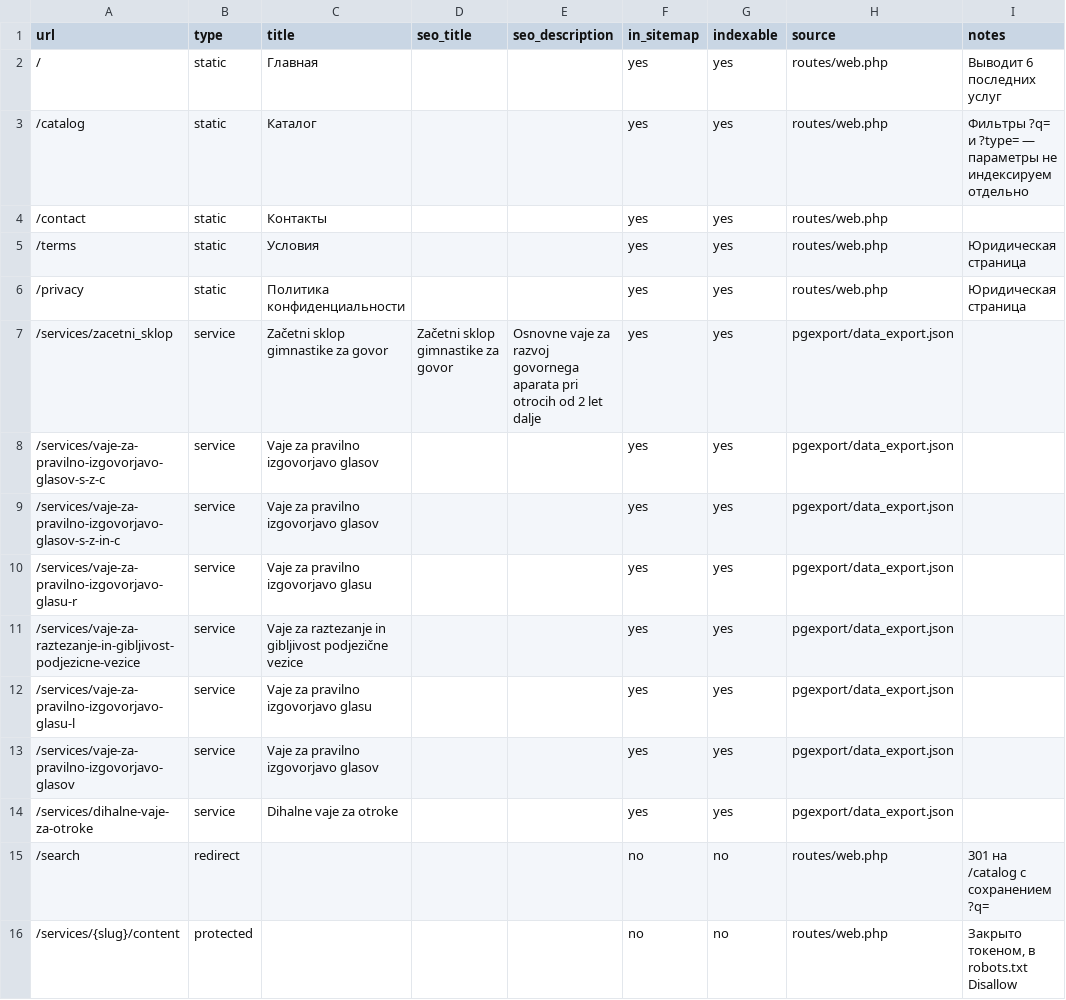
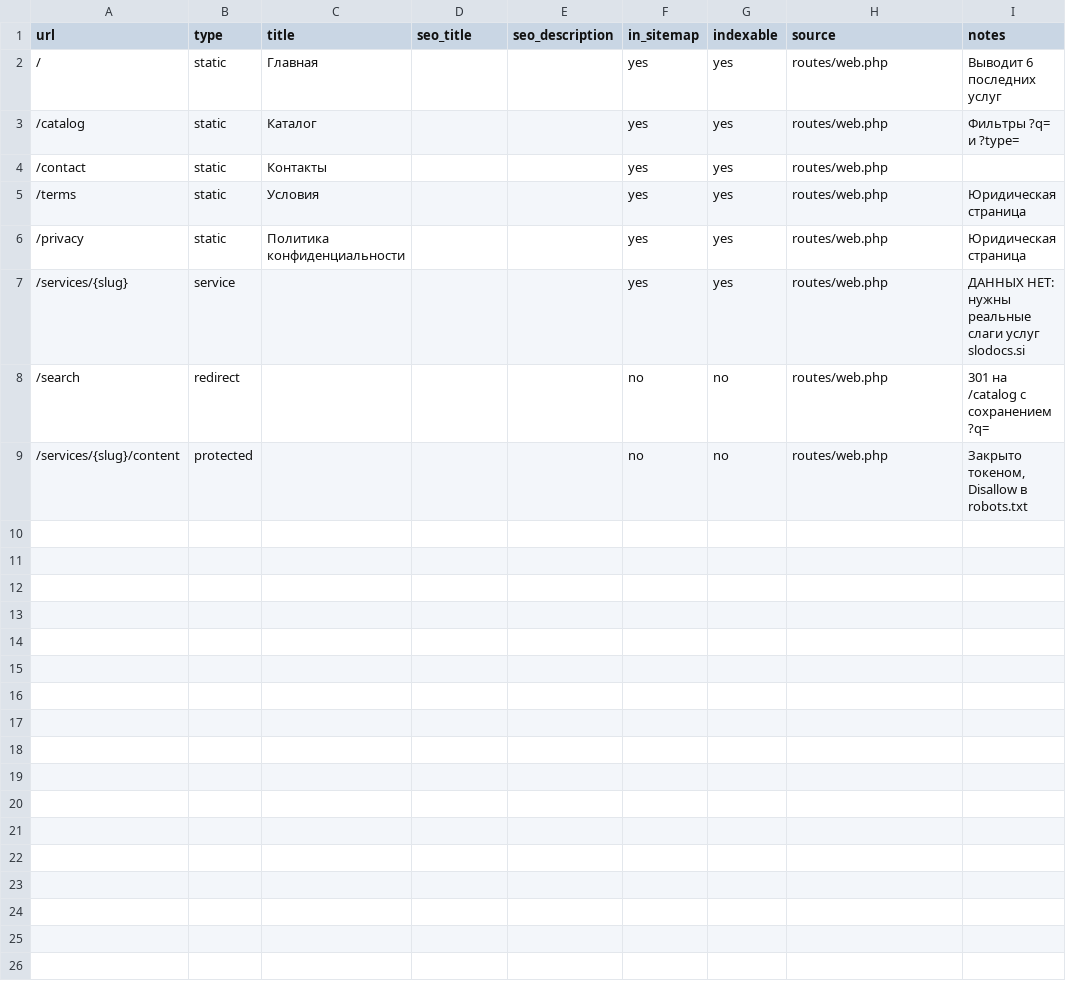
Before and after one commit to DmitriiKasapov/Slodoks, a CSV file: docs/seo/old-site-urls.csv, drawn as a sheet.

Commit message:
Drop service rows from the URL map: they came from another site
pgexport/data_export.json in the SloDoks project holds the database of
Jezicek, a different site running on the same application. The static
routes stay - they come from routes/web.php, which is slodocs.si code.

```diff
--- a/docs/seo/old-site-urls.csv
+++ b/docs/seo/old-site-urls.csv
@@ -2,3 +2,3 @@
 "/","static","Главная","","","yes","yes","routes/web.php","Выводит 6 последних услуг"
-"/catalog","static","Каталог","","","yes","yes","routes/web.php","Фильтры ?q= и ?type= — параметры не индексируем отдельно"
+"/catalog","static","Каталог","","","yes","yes","routes/web.php","Фильтры ?q= и ?type="
 "/contact","static","Контакты","","","yes","yes","routes/web.php",""
@@ -6,11 +6,4 @@
 "/privacy","static","Политика конфиденциальности","","","yes","yes","routes/web.php","Юридическая страница"
-"/services/zacetni_sklop","service","Začetni sklop gimnastike za govor","Začetni sklop gimnastike za govor","Osnovne vaje za razvoj govornega aparata pri otrocih od 2 let dalje","yes","yes","pgexport/data_export.json",""
-"/services/vaje-za-pravilno-izgovorjavo-glasov-s-z-c","service","Vaje za pravilno izgovorjavo glasov","","","yes","yes","pgexport/data_export.json",""
-"/services/vaje-za-pravilno-izgovorjavo-glasov-s-z-in-c","service","Vaje za pravilno izgovorjavo glasov","","","yes","yes","pgexport/data_export.json",""
-"/services/vaje-za-pravilno-izgovorjavo-glasu-r","service","Vaje za pravilno izgovorjavo glasu","","","yes","yes","pgexport/data_export.json",""
-"/services/vaje-za-raztezanje-in-gibljivost-podjezicne-vezice","service","Vaje za raztezanje in gibljivost podjezične vezice","","","yes","yes","pgexport/data_export.json",""
-"/services/vaje-za-pravilno-izgovorjavo-glasu-l","service","Vaje za pravilno izgovorjavo glasu","","","yes","yes","pgexport/data_export.json",""
-"/services/vaje-za-pravilno-izgovorjavo-glasov","service","Vaje za pravilno izgovorjavo glasov","","","yes","yes","pgexport/data_export.json",""
-"/services/dihalne-vaje-za-otroke","service","Dihalne vaje za otroke","","","yes","yes","pgexport/data_export.json",""
+"/services/{slug}","service","","","","yes","yes","routes/web.php","ДАННЫХ НЕТ: нужны реальные слаги услуг slodocs.si"
 "/search","redirect","","","","no","no","routes/web.php","301 на /catalog с сохранением ?q="
-"/services/{slug}/content","protected","","","","no","no","routes/web.php","Закрыто токеном, в robots.txt Disallow"
+"/services/{slug}/content","protected","","","","no","no","routes/web.php","Закрыто токеном, Disallow в robots.txt"
```
Also changed, not shown: 1 other file.
